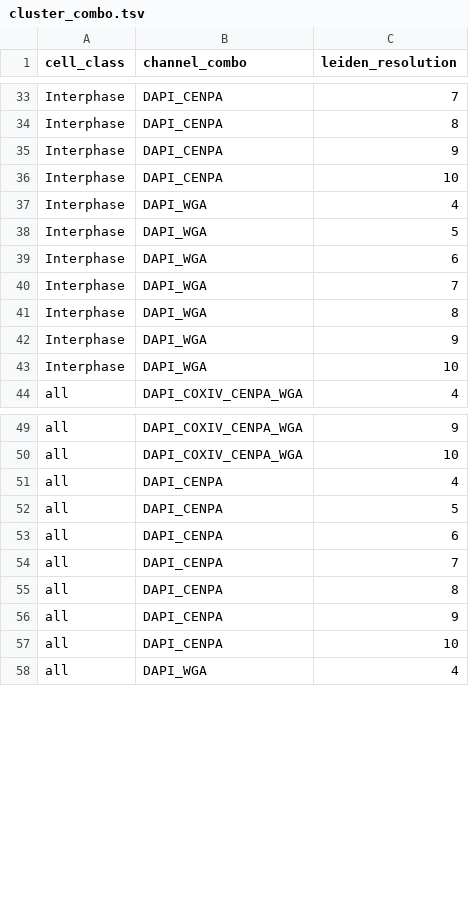
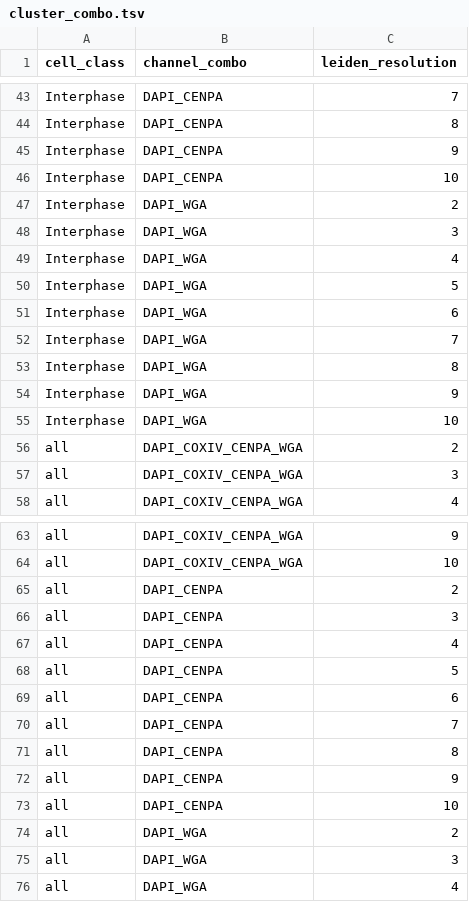
Before and after one commit to cheeseman-lab/baker-analysis, a TSV file: analysis/config/cluster_combo.tsv, drawn as a sheet; only a part is shown, gaps mark what is left out; the diff covers the shown part only; the diff names each change by its address in the sheet, - before the commit and + after, or states it on an @@ line.

```diff
--- a/analysis/config/cluster_combo.tsv
+++ b/analysis/config/cluster_combo.tsv
+row 47: Interphase | DAPI_WGA | 2
+row 48: Interphase | DAPI_WGA | 3
+row 56: all | DAPI_COXIV_CENPA_WGA | 2
+row 57: all | DAPI_COXIV_CENPA_WGA | 3
+row 65: all | DAPI_CENPA | 2
+row 66: all | DAPI_CENPA | 3
+row 74: all | DAPI_WGA | 2
+row 75: all | DAPI_WGA | 3
```
Also changed, not shown: 10 added rows elsewhere in this file, 2 other files.
